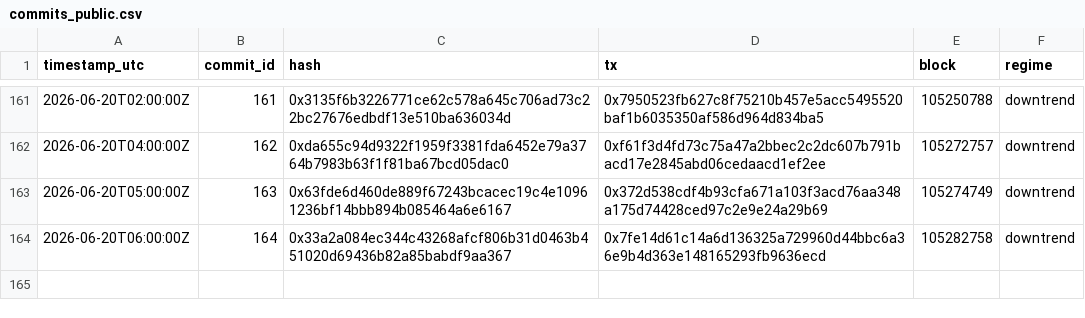
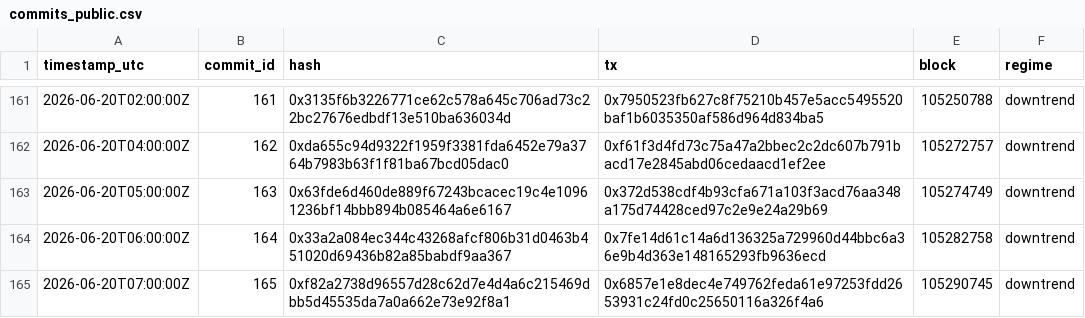
Before and after one commit to holybunnie/regime-pilot, a CSV file: attest/commits_public.csv, drawn as a sheet; only a part is shown, gaps mark what is left out.

Commit message:
Record hourly attestation 2026-06-20T07:04Z

```diff
--- a/attest/commits_public.csv
+++ b/attest/commits_public.csv
@@ -164 +164,2 @@ timestamp_utc,commit_id,hash,tx,block,regime
 2026-06-20T06:00:00Z,164,0x33a2a084ec344c43268afcf806b31d0463b451020d69436b82a85babdf9aa367,0x7fe14d61c14a6d136325a729960d44bbc6a36e9b4d363e148165293fb9636ecd,105282758,downtrend
+2026-06-20T07:00:00Z,165,0xf82a2738d96557d28c62d7e4d4a6c215469dbb5d45535da7a0a662e73e92f8a1,0x6857e1e8dec4e749762feda61e97253fdd2653931c24fd0c25650116a326f4a6,105290745,downtrend
```
Also changed, not shown: 4 other files.
